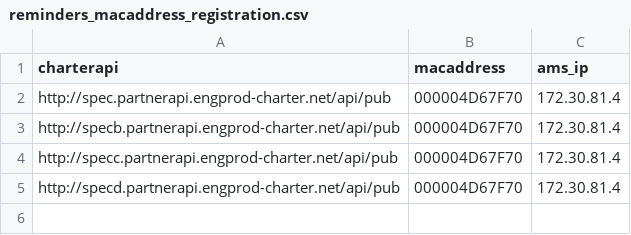
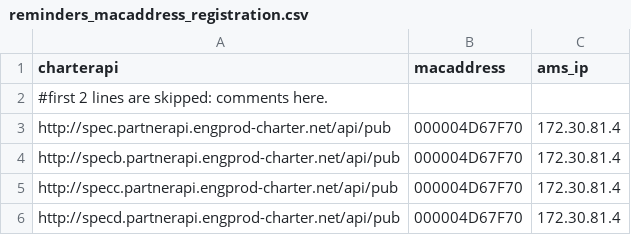
Before and after one commit to kirgent/Performance, a CSV file: src/main/resources/reminders_macaddress_registration.csv, drawn as a sheet; the diff names each change by its address in the sheet, - before the commit and + after, or states it on an @@ line.

```diff
--- a/src/main/resources/reminders_macaddress_registration.csv
+++ b/src/main/resources/reminders_macaddress_registration.csv
+row 2: #first 2 lines are skipped: comments here.
```
Also changed, not shown: target/classes/reminders_macaddress_registration.csv, 14 other files.
